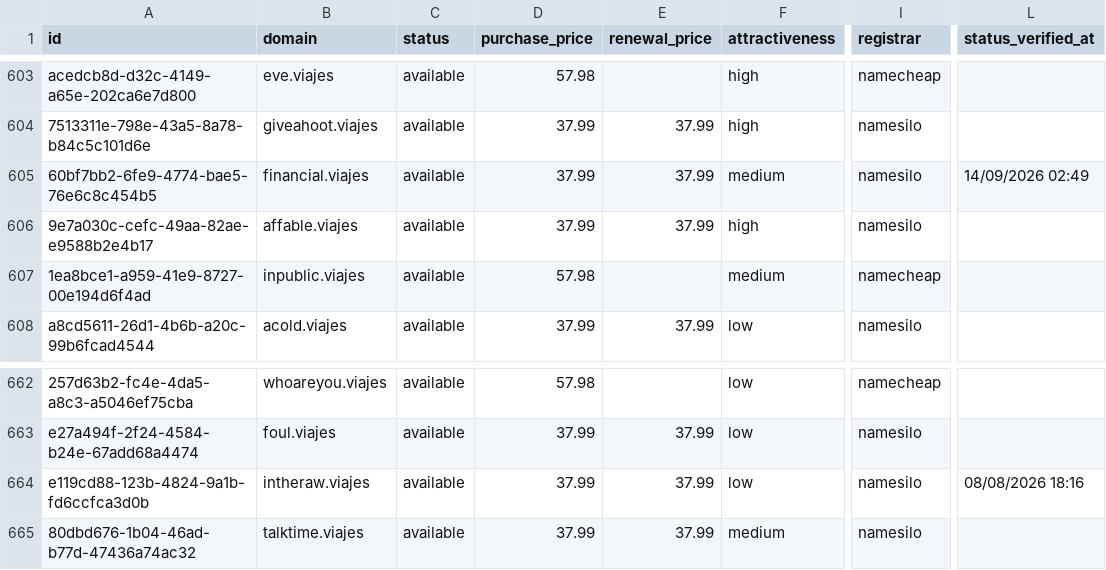
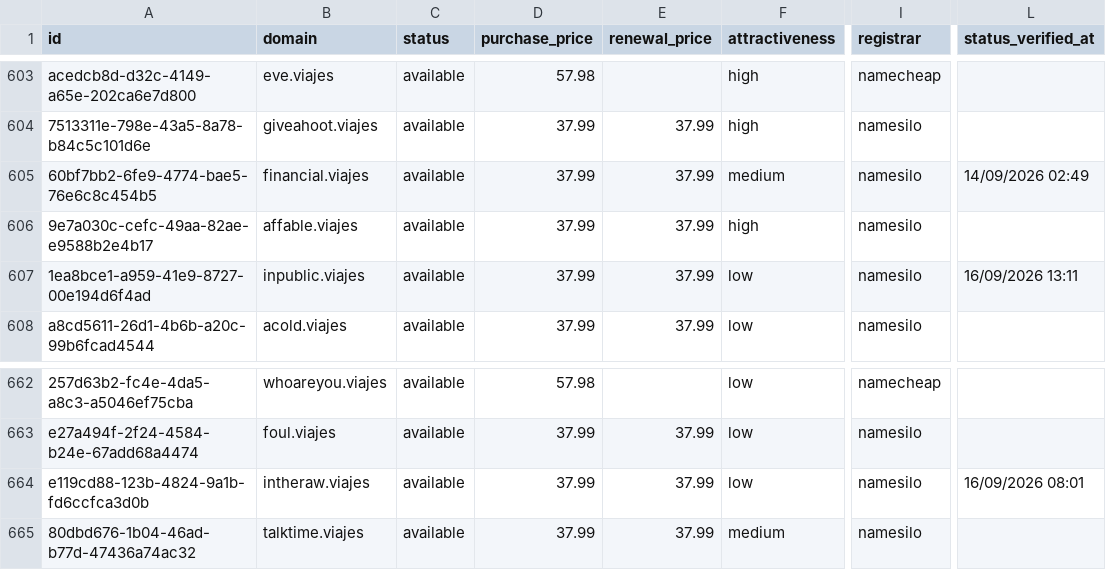
Before and after one commit to UniqueDomains/viajes-oneword-domains, a CSV file: viajes.csv, drawn as a sheet; only a part is shown, gaps mark what is left out; the diff names each change by its address in the sheet, - before the commit and + after, or states it on an @@ line.

Commit message:
Domains update

```diff
--- a/viajes.csv
+++ b/viajes.csv
-D607 (purchase_price): 57.98
+D607 (purchase_price): 37.99
-E607 (renewal_price): (empty)
+E607 (renewal_price): 37.99
-F607 (attractiveness): medium
+F607 (attractiveness): low
-I607 (registrar): namecheap
+I607 (registrar): namesilo
-L607 (status_verified_at): (empty)
+L607 (status_verified_at): 16/09/2026 13:11
-L664 (status_verified_at): 08/08/2026 18:16
+L664 (status_verified_at): 16/09/2026 08:01
```
Also changed, not shown: 4 other files.
